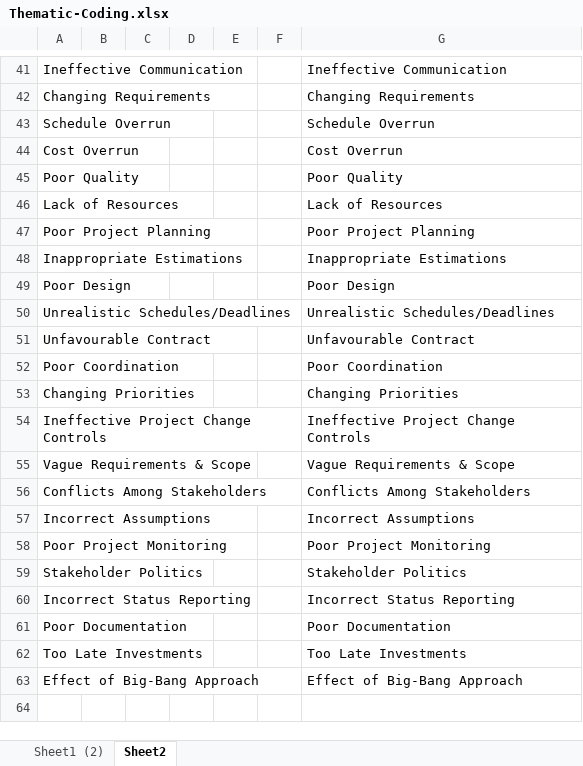
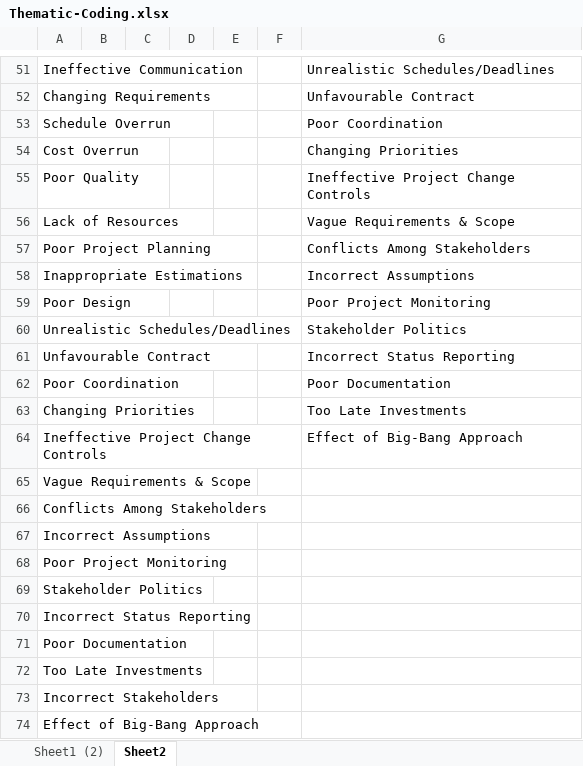
Before and after one commit to mellyonz/BCIS301---AMIC700---Thematic-Coding-Assignment, an Excel workbook: Thematic-Coding.xlsx, sheet Sheet2, drawn as a sheet; only a part is shown, gaps mark what is left out; values as stored, in another font and other column widths than the file's, no borders; addresses are those after the commit; the diff covers the shown part only; the diff names each change by its address in the sheet, - before the commit and + after, or states it on an @@ line.

```diff
--- a/Thematic-Coding.xlsx (sheet Sheet2)
+++ b/Thematic-Coding.xlsx (sheet Sheet2)
-G51: Ineffective Communication
+G51: Unrealistic Schedules/Deadlines
-G52: Changing Requirements
+G52: Unfavourable Contract
-G53: Schedule Overrun
+G53: Poor Coordination
-G54: Cost Overrun
+G54: Changing Priorities
-G55: Poor Quality
+G55: Ineffective Project Change Controls
-G56: Lack of Resources
+G56: Vague Requirements & Scope
-G57: Poor Project Planning
+G57: Conflicts Among Stakeholders
-G58: Inappropriate Estimations
+G58: Incorrect Assumptions
-G59: Poor Design
+G59: Poor Project Monitoring
-G60: Unrealistic Schedules/Deadlines
+G60: Stakeholder Politics
-G61: Unfavourable Contract
+G61: Incorrect Status Reporting
-G62: Poor Coordination
+G62: Poor Documentation
-G63: Changing Priorities
+G63: Too Late Investments
-G64: Ineffective Project Change Controls
+G64: Effect of Big-Bang Approach
-G65: Vague Requirements & Scope
+G65: (empty)
-G66: Conflicts Among Stakeholders
+G66: (empty)
-G67: Incorrect Assumptions
+G67: (empty)
-G68: Poor Project Monitoring
+G68: (empty)
-G69: Stakeholder Politics
+G69: (empty)
-G70: Incorrect Status Reporting
+G70: (empty)
-G71: Poor Documentation
+G71: (empty)
-G72: Too Late Investments
+G72: (empty)
+row 73: Incorrect Stakeholders
-G74: Effect of Big-Bang Approach
+G74: (empty)
```
Also changed, not shown: 10 added rows and 53 edited cells elsewhere in this sheet, sheet Sheet1 (2).
